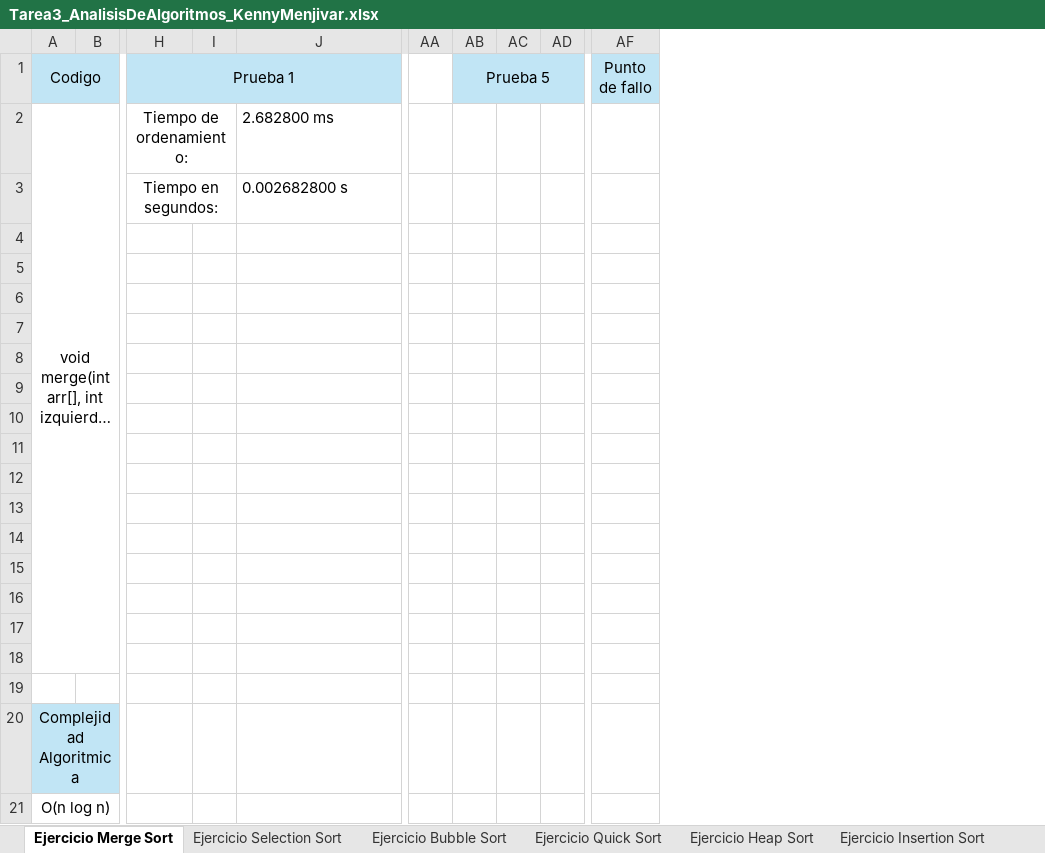
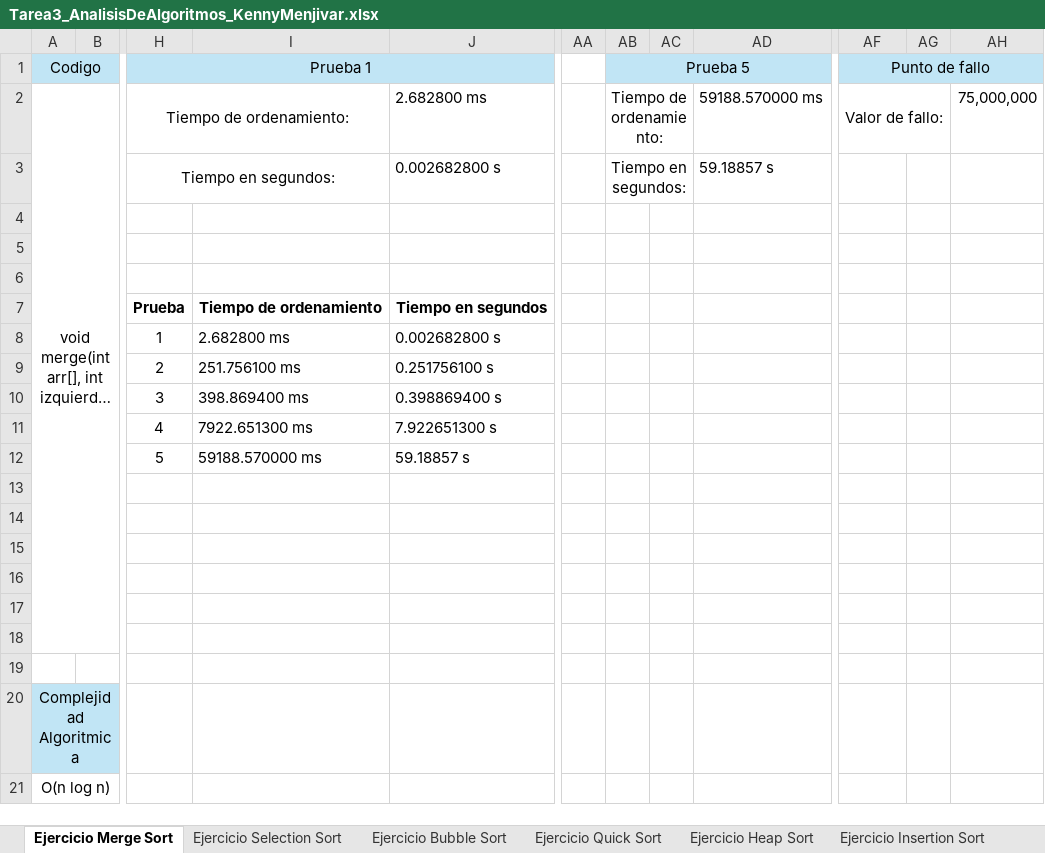
Before and after one commit to Kenny5231/Tarea3_AnalisisDeAlgoritmoa, an Excel workbook: Tarea3_AnalisisDeAlgoritmos_KennyMenjivar.xlsx, sheet Ejercicio Merge Sort, drawn as a sheet; only a part is shown, gaps mark what is left out; long unchanged cells end in …; values as stored, in another font and other column widths than the file's, no borders; charts and pictures not drawn; removed rows and columns are numbered as before the commit, all else as after; rows hold the shown columns only; the diff names each change by its address in the sheet, - before the commit and + after, or states it on an @@ line.

```diff
--- a/Tarea3_AnalisisDeAlgoritmos_KennyMenjivar.xlsx (sheet Ejercicio Merge Sort)
+++ b/Tarea3_AnalisisDeAlgoritmos_KennyMenjivar.xlsx (sheet Ejercicio Merge Sort)
-column I, empty
+column I, rows 7-12: Tiempo de ordenamiento | 2.682800 ms | 251.756100 ms | 398.869400 ms | 7922.651300 ms | 59188.570000 ms
-column AD, empty
+column AD, rows 2-3: 59188.570000 ms | 59.18857 s
+column AG, empty
+column AH, row 2: 75,000,000
+AF1:AH1 merged
-AB2 (Prueba 5): (empty)
+AB2 (Prueba 5): Tiempo de ordenamiento:
+AB2:AC2 merged
-AF2 (Punto de fallo): (empty)
+AF2 (Punto de fallo): Valor de fallo:
+AF2:AG2 merged
-AB3 (Prueba 5): (empty)
+AB3 (Prueba 5): Tiempo en segundos:
+AB3:AC3 merged
-row 7: (empty)
+row 7:  |  | Prueba | Tiempo de ordenamiento | Tiempo en segundos
-row 8: (empty)
+row 8:  |  | 1 | 2.682800 ms | 0.002682800 s
-row 9: (empty)
+row 9:  |  | 2 | 251.756100 ms | 0.251756100 s
-row 10: (empty)
+row 10:  |  | 3 | 398.869400 ms | 0.398869400 s
-row 11: (empty)
+row 11:  |  | 4 | 7922.651300 ms | 7.922651300 s
-row 12: (empty)
+row 12:  |  | 5 | 59188.570000 ms | 59.18857 s
```
Also changed, not shown: sheet Ejercicio Bubble Sort, sheet Ejercicio Insertion Sort, sheet Ejercicio Selection Sort, sheet Ejercicio Quick Sort, sheet Ejercicio Heap Sort, sheet Datos Usados, other sheet tabs, charts or pictures, 26 other files.
